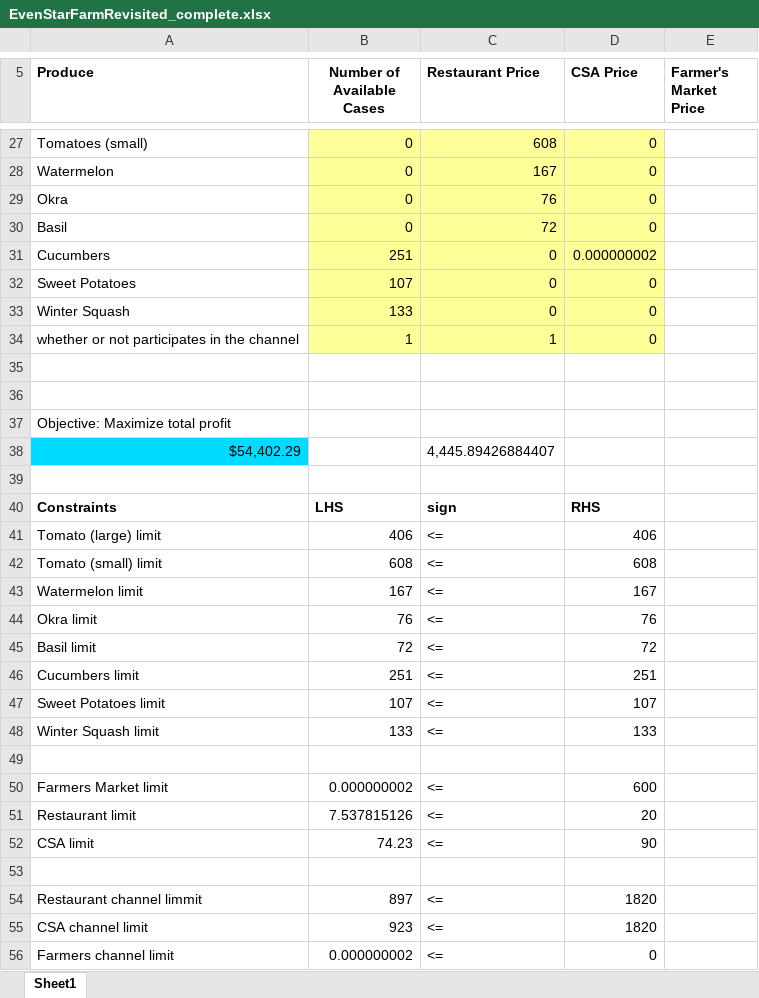
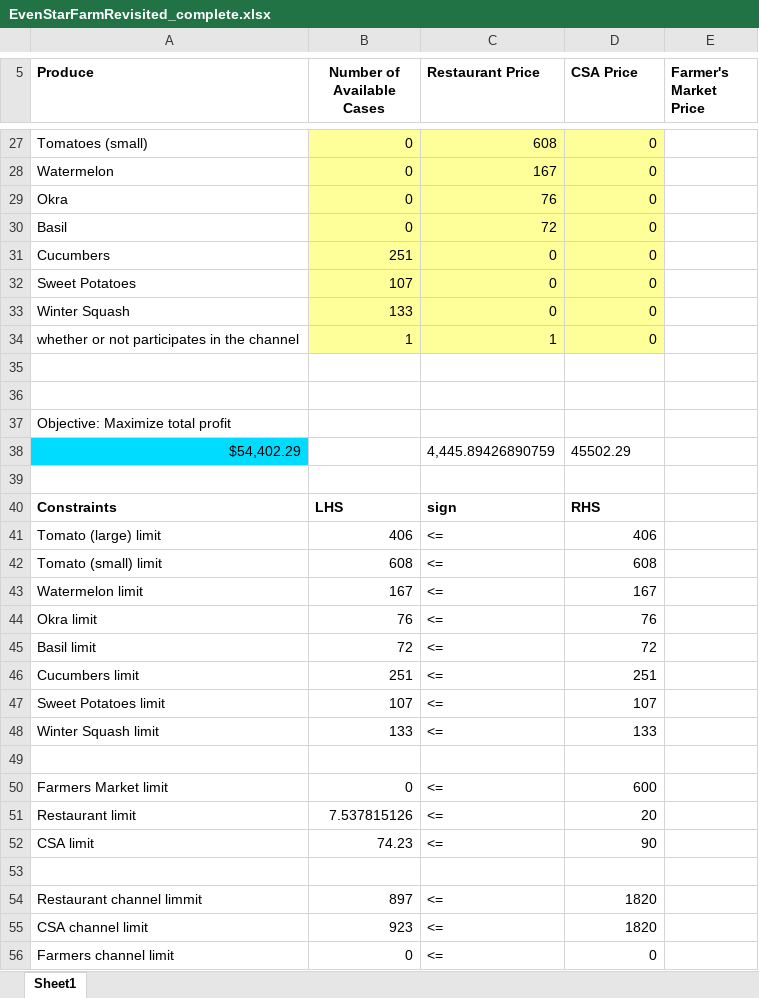
Before and after one commit to gdwangh/edxTheAnalyticsEdge, an Excel workbook: unit9-integer optimization/EvenStarFarmRevisited_complete.xlsx, sheet Sheet1, drawn as a sheet; only a part is shown, gaps mark what is left out; values as stored, in another font and other column widths than the file's, no borders; the diff names each change by its address in the sheet, - before the commit and + after, or states it on an @@ line.

```diff
--- a/unit9-integer optimization/EvenStarFarmRevisited_complete.xlsx (sheet Sheet1)
+++ b/unit9-integer optimization/EvenStarFarmRevisited_complete.xlsx (sheet Sheet1)
-D31 (CSA Price): 0.000000002
+D31 (CSA Price): 0
-C38 (Restaurant Price): 4,445.89426884407
+C38 (Restaurant Price): 4,445.89426890759
-D38 (CSA Price): (empty)
+D38 (CSA Price): 45502.29
-B50 (Number of Available Cases): 0.000000002
+B50 (Number of Available Cases): 0
-B56 (Number of Available Cases): 0.000000002
+B56 (Number of Available Cases): 0
```
Also changed, not shown: unit9-integer optimization/EvenStarFarmRevisited.xlsx, unit9-integer optimization/Gerrymandering.xlsx.
